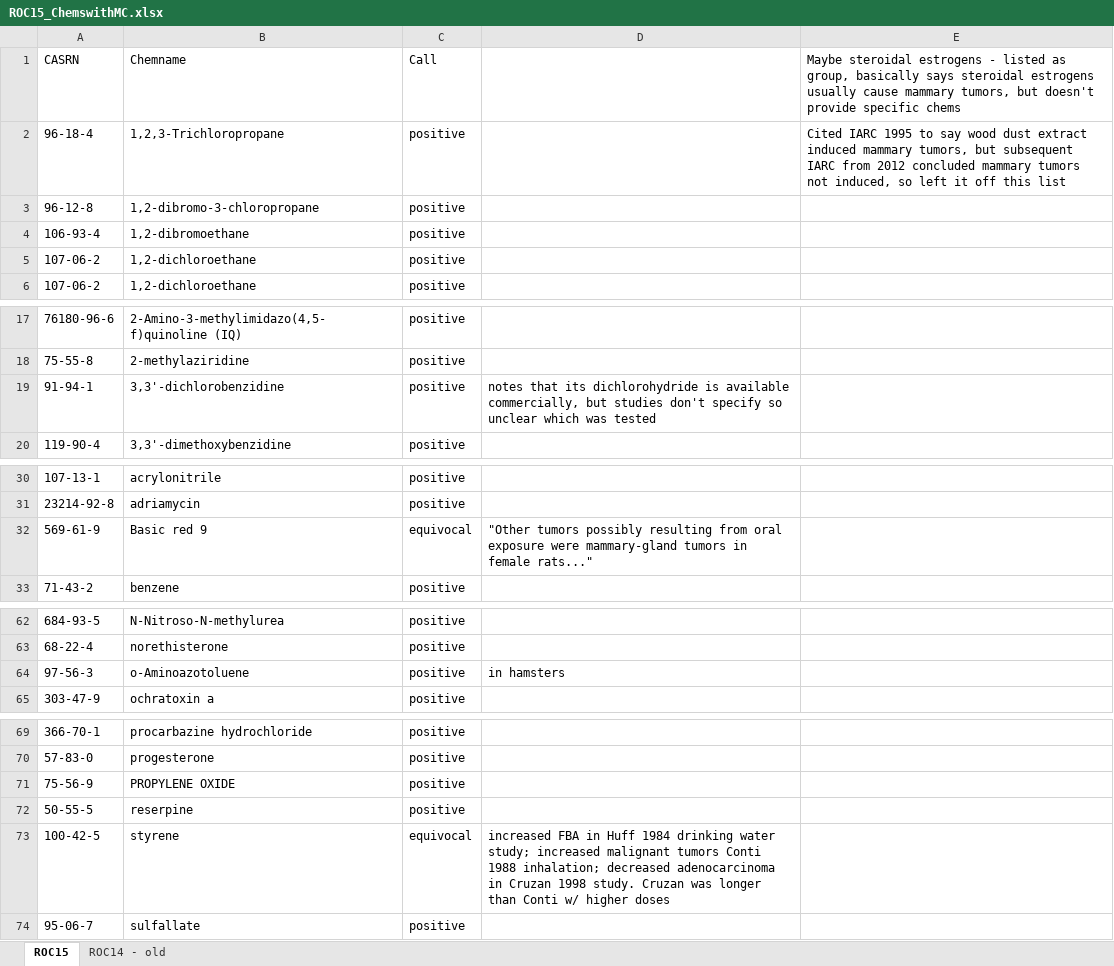
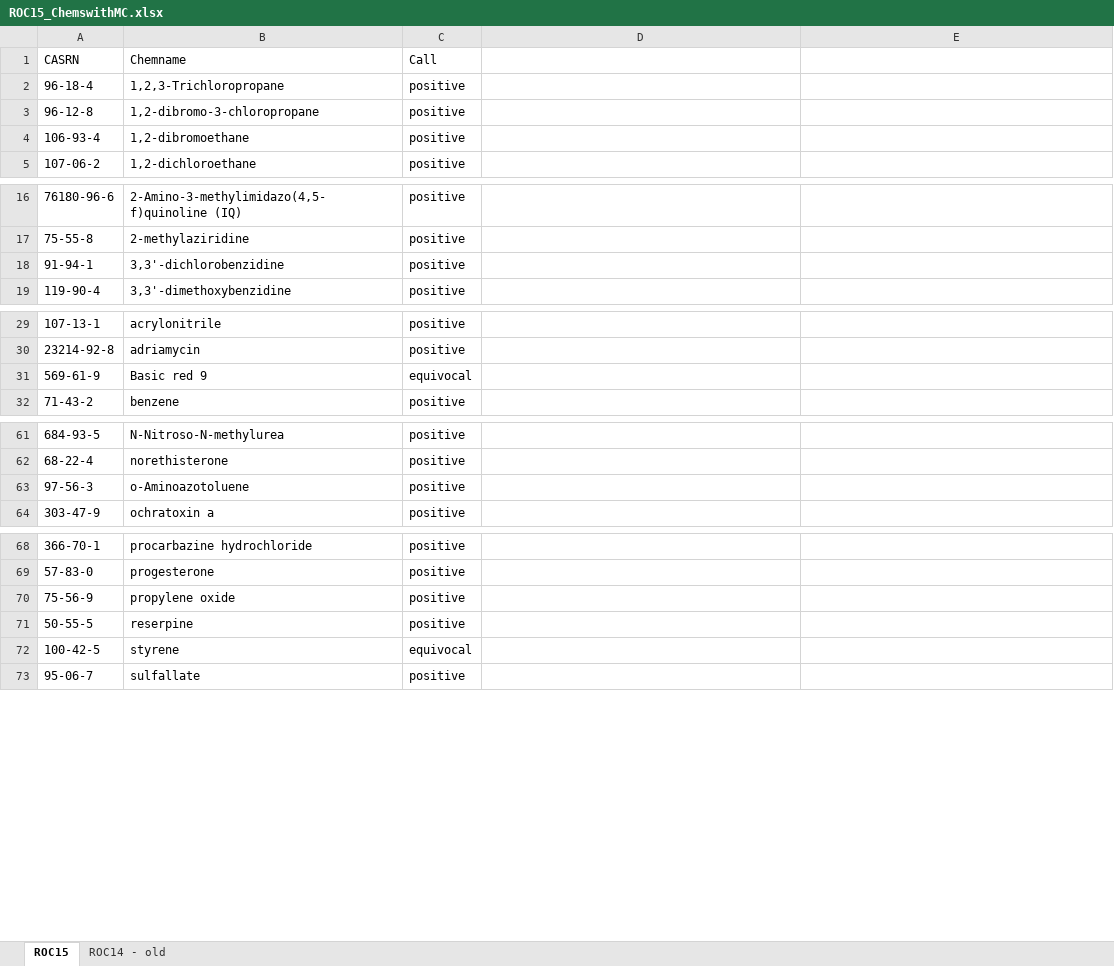
Before and after one commit to SilentSpringInstitute/Kay-et-al-EHP-2024, an Excel workbook: inputs/ROC15_ChemswithMC.xlsx, sheet ROC15, drawn as a sheet; only a part is shown, gaps mark what is left out; values as stored, in another font and other column widths than the file's, no borders; conditional formats not drawn; removed rows and columns are numbered as before the commit, all else as after; the diff names each change by its address in the sheet, - before the commit and + after, or states it on an @@ line.

Commit message:
Add files via upload
removed duplicate from original upload

```diff
--- a/inputs/ROC15_ChemswithMC.xlsx (sheet ROC15)
+++ b/inputs/ROC15_ChemswithMC.xlsx (sheet ROC15)
-E1: Maybe steroidal estrogens - listed as group, basically says steroidal estrogens usually cause mammary tumors, but doesn't provide specific chems
+E1: (empty)
-E2: Cited IARC 1995 to say wood dust extract induced mammary tumors, but subsequent IARC from 2012 concluded mammary tumors not induced, so left it off this list
+E2: (empty)
-row 5: 107-06-2 | 1,2-dichloroethane | positive
-D18: notes that its dichlorohydride is available commercially, but studies don't specify so unclear which was tested
+D18: (empty)
-D31: "Other tumors possibly resulting from oral exposure were mammary-gland tumors in female rats..."
+D31: (empty)
-D63: in hamsters
+D63: (empty)
-B70 (Chemname): PROPYLENE OXIDE
+B70 (Chemname): propylene oxide
-D72: increased FBA in Huff 1984 drinking water study; increased malignant tumors Conti 1988 inhalation; decreased adenocarcinoma in Cruzan 1998 study. Cruzan was longer than Conti w/ higher doses
+D72: (empty)
```
